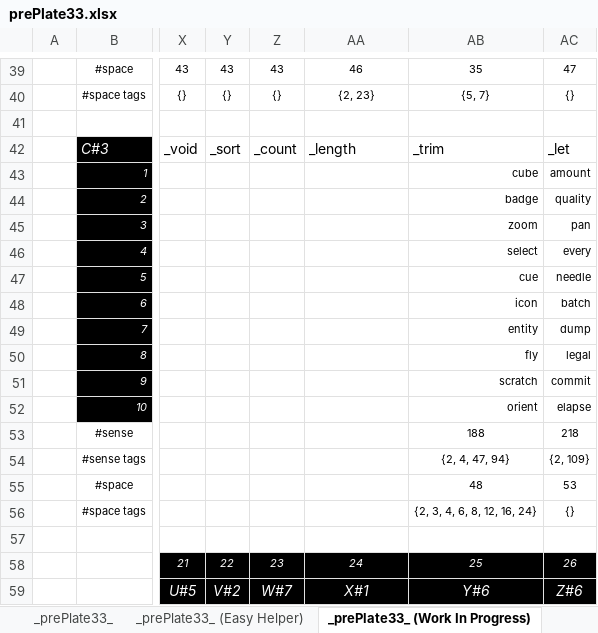
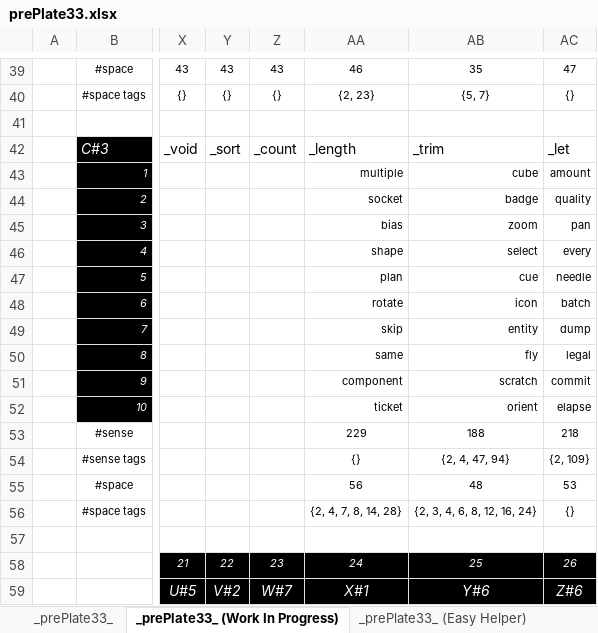
Before and after one commit to openroot/prePlate33, an Excel workbook: _prePlate33_/Offline Documents (Periodic)/prePlate33.xlsx, sheet _prePlate33_ (Work In Progress), drawn as a sheet; only a part is shown, gaps mark what is left out; values as stored, in another font and other column widths than the file's, no borders; charts and pictures not drawn; the diff names each change by its address in the sheet, - before the commit and + after, or states it on an @@ line.

```diff
--- a/_prePlate33_/Offline Documents (Periodic)/prePlate33.xlsx (sheet _prePlate33_ (Work In Progress))
+++ b/_prePlate33_/Offline Documents (Periodic)/prePlate33.xlsx (sheet _prePlate33_ (Work In Progress))
@@ sheet tab order changed: _prePlate33_ | _prePlate33_ (Work In Progress) | _prePlate33_ (Easy Helper) @@
-AA43: (empty)
+AA43: multiple
-AA44: (empty)
+AA44: socket
-AA45: (empty)
+AA45: bias
-AA46: (empty)
+AA46: shape
-AA47: (empty)
+AA47: plan
-AA48: (empty)
+AA48: rotate
-AA49: (empty)
+AA49: skip
-AA50: (empty)
+AA50: same
-AA51: (empty)
+AA51: component
-AA52: (empty)
+AA52: ticket
-AA53: (empty)
+AA53: 229
-AA54: (empty)
+AA54: {}
-AA55: (empty)
+AA55: 56
-AA56: (empty)
+AA56: {2, 4, 7, 8, 14, 28}
```
Also changed, not shown: sheet _prePlate33_ (Easy Helper), sheet _prePlate33_, 7 other files.
